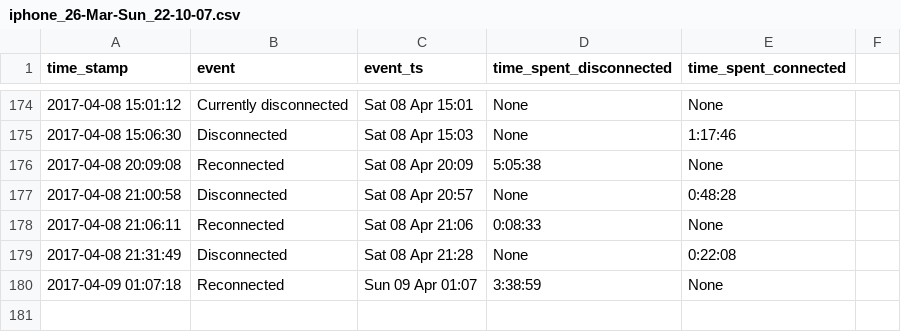
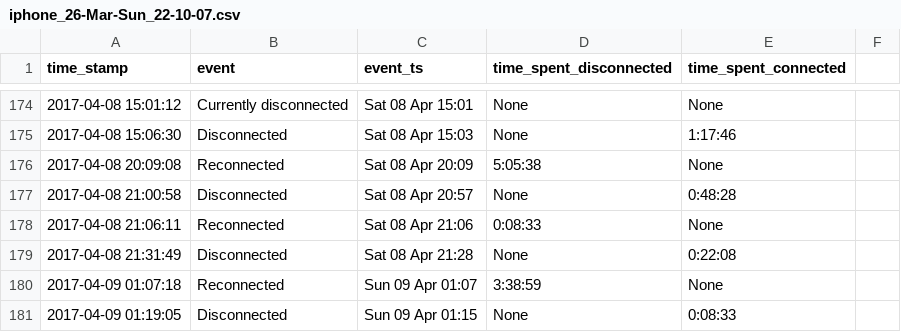
Before and after one commit to miggec/nmap-scan, a CSV file: csvs/iphone_26-Mar-Sun_22-10-07.csv, drawn as a sheet; only a part is shown, gaps mark what is left out; the diff names each change by its address in the sheet, - before the commit and + after, or states it on an @@ line.

Commit message:
autocommit @ Sun-09-Apr_01-19-05

```diff
--- a/csvs/iphone_26-Mar-Sun_22-10-07.csv
+++ b/csvs/iphone_26-Mar-Sun_22-10-07.csv
+row 181: 2017-04-09 01:19:05 | Disconnected | Sun 09 Apr 01:15 | None | 0:08:33
```
